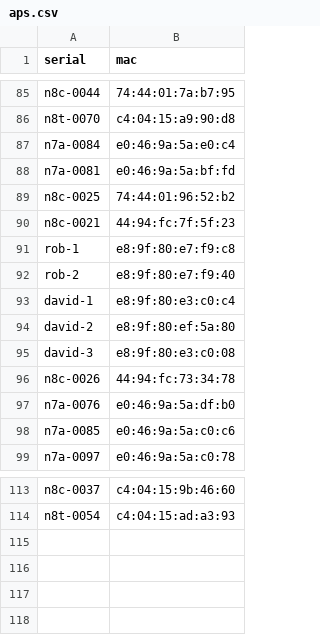
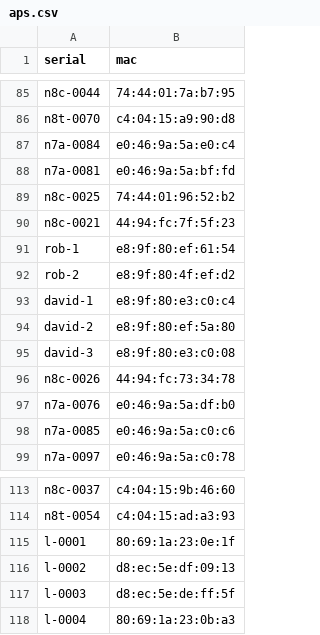
Before and after one commit to socallinuxexpo/scale-network, a CSV file: facts/aps/aps.csv, drawn as a sheet; only a part is shown, gaps mark what is left out.

Commit message:
add new linksys aps to database

```diff
--- a/facts/aps/aps.csv
+++ b/facts/aps/aps.csv
@@ -90,4 +90,4 @@ n8c-0025,74:44:01:96:52:b2
 n8c-0021,44:94:fc:7f:5f:23
-rob-1,e8:9f:80:e7:f9:c8
-rob-2,e8:9f:80:e7:f9:40
+rob-1,e8:9f:80:ef:61:54
+rob-2,e8:9f:80:4f:ef:d2
 david-1,e8:9f:80:e3:c0:c4
@@ -114 +114,5 @@ n8c-0037,c4:04:15:9b:46:60
 n8t-0054,c4:04:15:ad:a3:93
+l-0001,80:69:1a:23:0e:1f
+l-0002,d8:ec:5e:df:09:13
+l-0003,d8:ec:5e:de:ff:5f
+l-0004,80:69:1a:23:0b:a3
```
